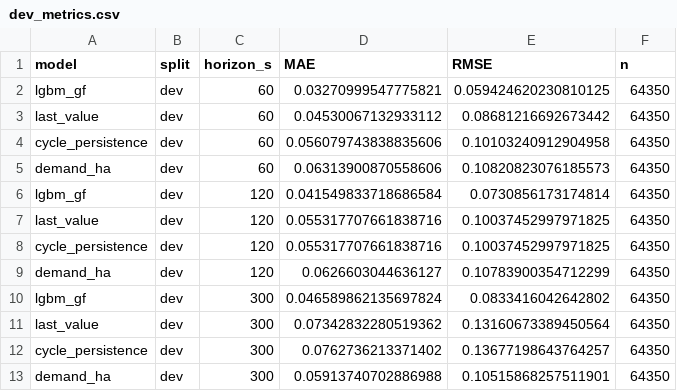
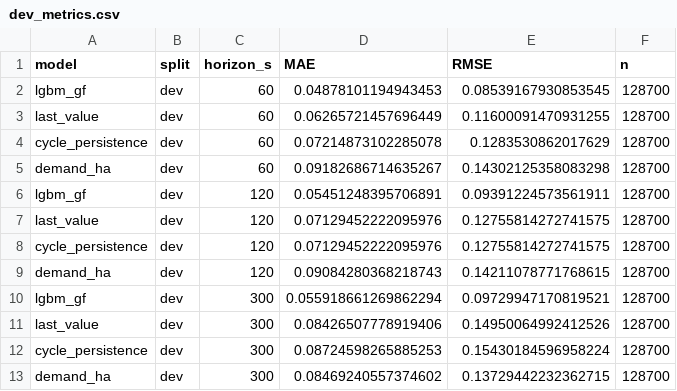
Before and after one commit to 14-12/GO-FLOW, a CSV file: models/goflow/dso4_goflow/dev_metrics.csv, drawn as a sheet.

```diff
--- a/models/goflow/dso4_goflow/dev_metrics.csv
+++ b/models/goflow/dso4_goflow/dev_metrics.csv
@@ -1,13 +1,13 @@
 model,split,horizon_s,MAE,RMSE,n
-lgbm_gf,dev,60,0.03270999547775821,0.059424620230810125,64350
-last_value,dev,60,0.04530067132933112,0.08681216692673442,64350
-cycle_persistence,dev,60,0.056079743838835606,0.10103240912904958,64350
-demand_ha,dev,60,0.06313900870558606,0.10820823076185573,64350
-lgbm_gf,dev,120,0.041549833718686584,0.0730856173174814,64350
-last_value,dev,120,0.055317707661838716,0.10037452997971825,64350
-cycle_persistence,dev,120,0.055317707661838716,0.10037452997971825,64350
-demand_ha,dev,120,0.0626603044636127,0.10783900354712299,64350
-lgbm_gf,dev,300,0.046589862135697824,0.0833416042642802,64350
-last_value,dev,300,0.07342832280519362,0.13160673389450564,64350
-cycle_persistence,dev,300,0.0762736213371402,0.13677198643764257,64350
-demand_ha,dev,300,0.05913740702886988,0.10515868257511901,64350
+lgbm_gf,dev,60,0.04878101194943453,0.08539167930853545,128700
+last_value,dev,60,0.06265721457696449,0.11600091470931255,128700
+cycle_persistence,dev,60,0.07214873102285078,0.1283530862017629,128700
+demand_ha,dev,60,0.09182686714635267,0.14302125358083298,128700
+lgbm_gf,dev,120,0.05451248395706891,0.09391224573561911,128700
+last_value,dev,120,0.07129452222095976,0.12755814272741575,128700
+cycle_persistence,dev,120,0.07129452222095976,0.12755814272741575,128700
+demand_ha,dev,120,0.09084280368218743,0.14211078771768615,128700
+lgbm_gf,dev,300,0.055918661269862294,0.09729947170819521,128700
+last_value,dev,300,0.08426507778919406,0.14950064992412526,128700
+cycle_persistence,dev,300,0.08724598265885253,0.15430184596958224,128700
+demand_ha,dev,300,0.08469240557374602,0.13729442232362715,128700
```
Also changed, not shown: models/goflow/dso4/dev_metrics.csv, 20 other files.
